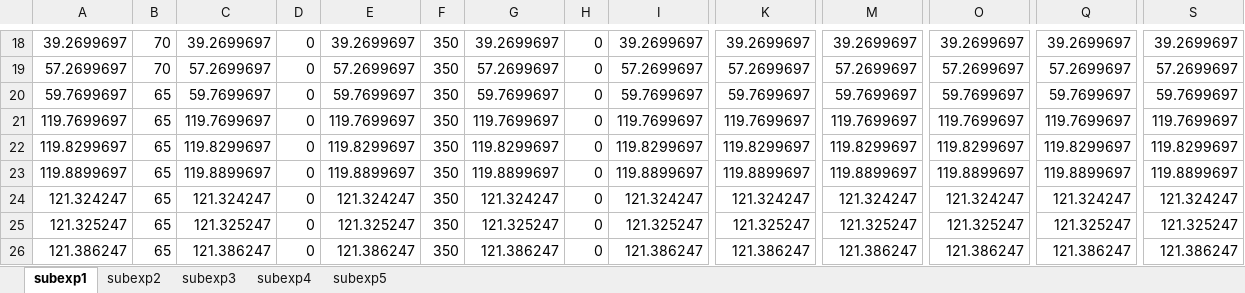
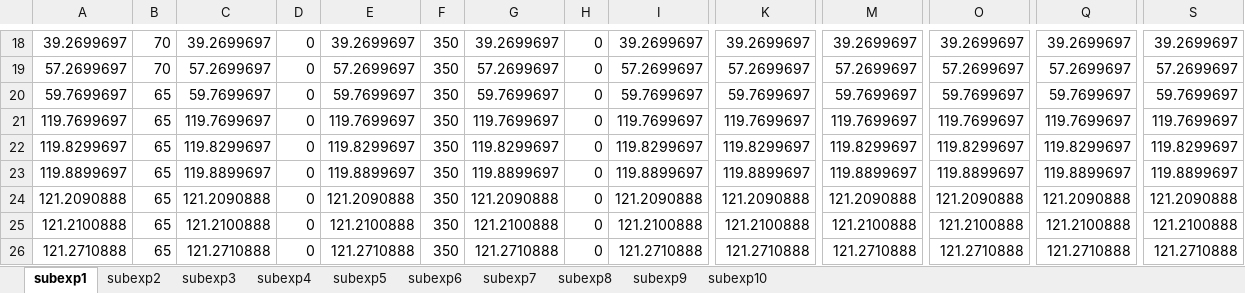
Before and after one commit to almosorosz/Orchestrator, an Excel workbook: _OMNI_0/agrprofiles.xlsx, sheet subexp1, drawn as a sheet; only a part is shown, gaps mark what is left out; values as stored, in another font and other column widths than the file's, no borders; the diff covers the shown part only; the diff names each change by its address in the sheet, - before the commit and + after, or states it on an @@ line.

```diff
--- a/_OMNI_0/agrprofiles.xlsx (sheet subexp1)
+++ b/_OMNI_0/agrprofiles.xlsx (sheet subexp1)
+sheet tab: subexp6
+sheet tab: subexp7
+sheet tab: subexp8
+sheet tab: subexp9
+sheet tab: subexp10
-A24: 121.324247
+A24: 121.2090888
-C24: 121.324247
+C24: 121.2090888
-E24: 121.324247
+E24: 121.2090888
-G24: 121.324247
+G24: 121.2090888
-I24: 121.324247
+I24: 121.2090888
-K24: 121.324247
+K24: 121.2090888
-M24: 121.324247
+M24: 121.2090888
-O24: 121.324247
+O24: 121.2090888
-Q24: 121.324247
+Q24: 121.2090888
-S24: 121.324247
+S24: 121.2090888
-A25: 121.325247
+A25: 121.2100888
-C25: 121.325247
+C25: 121.2100888
-E25: 121.325247
+E25: 121.2100888
-G25: 121.325247
+G25: 121.2100888
-I25: 121.325247
+I25: 121.2100888
-K25: 121.325247
+K25: 121.2100888
-M25: 121.325247
+M25: 121.2100888
-O25: 121.325247
+O25: 121.2100888
-Q25: 121.325247
+Q25: 121.2100888
-S25: 121.325247
+S25: 121.2100888
-A26: 121.386247
+A26: 121.2710888
-C26: 121.386247
+C26: 121.2710888
-E26: 121.386247
+E26: 121.2710888
-G26: 121.386247
+G26: 121.2710888
-I26: 121.386247
+I26: 121.2710888
-K26: 121.386247
+K26: 121.2710888
-M26: 121.386247
+M26: 121.2710888
-O26: 121.386247
+O26: 121.2710888
-Q26: 121.386247
+Q26: 121.2710888
-S26: 121.386247
+S26: 121.2710888
```
Also changed, not shown: 42 added rows, 42 removed rows and 30 edited cells elsewhere in this sheet, sheet subexp4, sheet subexp2, sheet subexp3, sheet subexp5, 6 other files.
